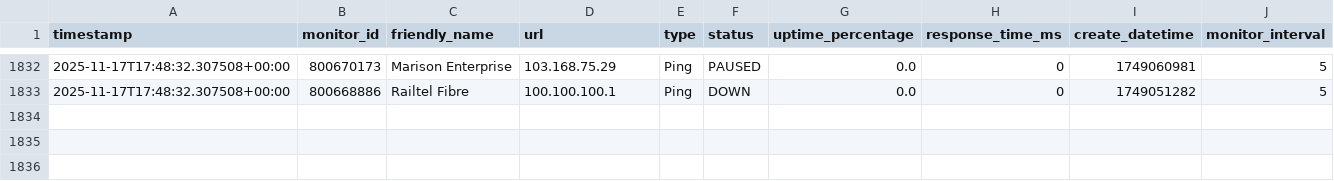
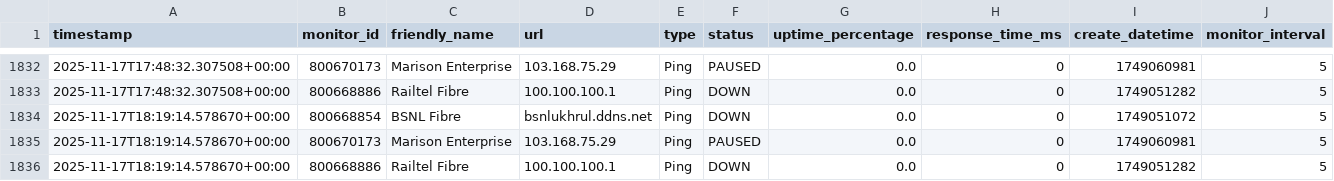
Before and after one commit to yss1235-why/isp-monitor, a CSV file: data/uptimerobot/monitors.csv, drawn as a sheet; only a part is shown, gaps mark what is left out.

```diff
--- a/data/uptimerobot/monitors.csv
+++ b/data/uptimerobot/monitors.csv
@@ -1833 +1833,4 @@ timestamp,monitor_id,friendly_name,url,type,status,uptime_percentage,response_ti
 2025-11-17T17:48:32.307508+00:00,800668886,Railtel Fibre,100.100.100.1,Ping,DOWN,0.0,0,1749051282,5
+2025-11-17T18:19:14.578670+00:00,800668854,BSNL Fibre,bsnlukhrul.ddns.net,Ping,DOWN,0.0,0,1749051072,5
+2025-11-17T18:19:14.578670+00:00,800670173,Marison Enterprise,103.168.75.29,Ping,PAUSED,0.0,0,1749060981,5
+2025-11-17T18:19:14.578670+00:00,800668886,Railtel Fibre,100.100.100.1,Ping,DOWN,0.0,0,1749051282,5
```
Also changed, not shown: 2 other files.
